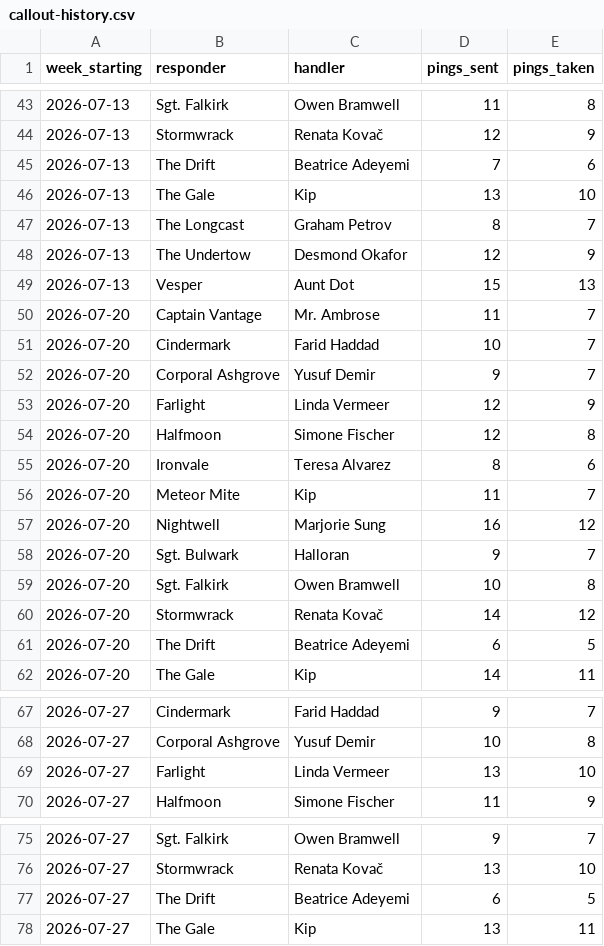
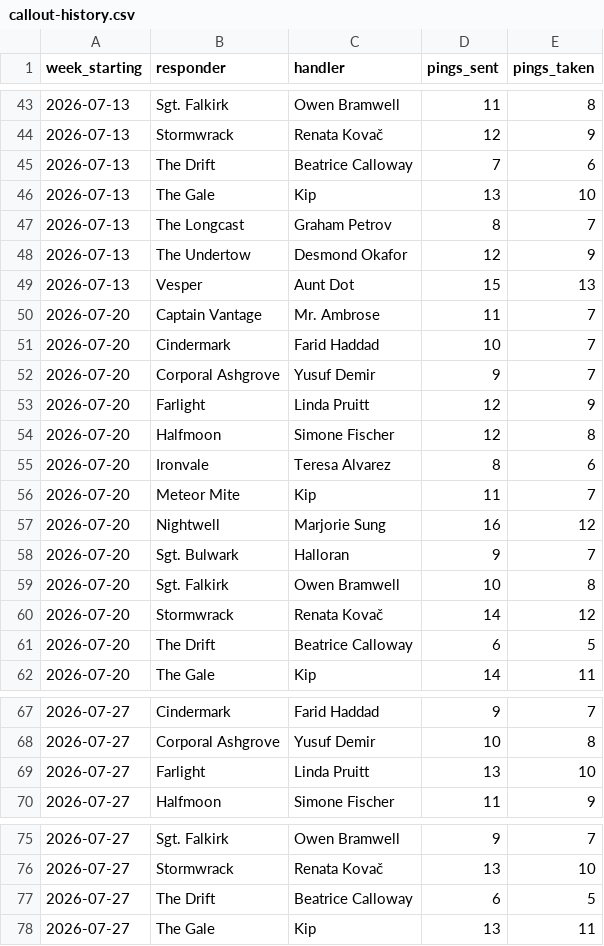
Before and after one commit to mrscoopman/ccpm-template-test, a CSV file: 00-rook/data/callout-history.csv, drawn as a sheet; only a part is shown, gaps mark what is left out; the diff covers the shown part only.

Commit message:
CSV handler names match tickets; remove dead metrics/

```diff
--- a/00-rook/data/callout-history.csv
+++ b/00-rook/data/callout-history.csv
@@ -44,3 +44,3 @@ week_starting,responder,handler,pings_sent,pings_taken
 2026-07-13,Stormwrack,Renata Kovač,12,9
-2026-07-13,The Drift,Beatrice Adeyemi,7,6
+2026-07-13,The Drift,Beatrice Calloway,7,6
 2026-07-13,The Gale,Kip,13,10
@@ -52,3 +52,3 @@ week_starting,responder,handler,pings_sent,pings_taken
 2026-07-20,Corporal Ashgrove,Yusuf Demir,9,7
-2026-07-20,Farlight,Linda Vermeer,12,9
+2026-07-20,Farlight,Linda Pruitt,12,9
 2026-07-20,Halfmoon,Simone Fischer,12,8
@@ -60,3 +60,3 @@ week_starting,responder,handler,pings_sent,pings_taken
 2026-07-20,Stormwrack,Renata Kovač,14,12
-2026-07-20,The Drift,Beatrice Adeyemi,6,5
+2026-07-20,The Drift,Beatrice Calloway,6,5
 2026-07-20,The Gale,Kip,14,11
@@ -68,3 +68,3 @@ week_starting,responder,handler,pings_sent,pings_taken
 2026-07-27,Corporal Ashgrove,Yusuf Demir,10,8
-2026-07-27,Farlight,Linda Vermeer,13,10
+2026-07-27,Farlight,Linda Pruitt,13,10
 2026-07-27,Halfmoon,Simone Fischer,11,9
@@ -76,3 +76,3 @@ week_starting,responder,handler,pings_sent,pings_taken
 2026-07-27,Stormwrack,Renata Kovač,13,10
-2026-07-27,The Drift,Beatrice Adeyemi,6,5
+2026-07-27,The Drift,Beatrice Calloway,6,5
 2026-07-27,The Gale,Kip,13,11
```
Also changed, not shown: 15 edited cells elsewhere in this file, 2 other files.
